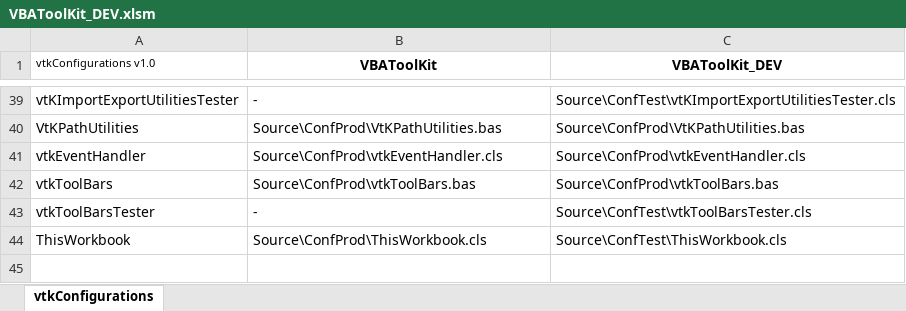
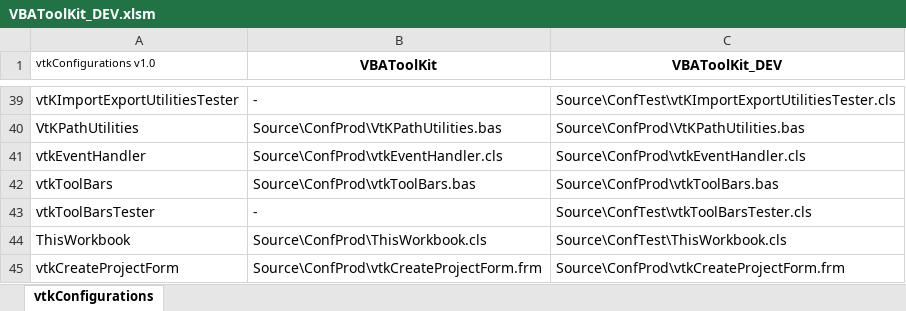
Before and after one commit to jpimbert/VBAToolKit, an Excel workbook: Project/VBAToolKit_DEV.xlsm, sheet vtkConfigurations, drawn as a sheet; only a part is shown, gaps mark what is left out; values as stored, in another font and other column widths than the file's, no borders; the diff names each change by its address in the sheet, - before the commit and + after, or states it on an @@ line.

Commit message:
Add a UserForm for Project Creation - the UserForm does the validation of its parameters - Add a Create button in the Toolbars TODO before merge to master : - Activate References and properties in delivery project - Add VBE Toolbar creation at opening and reactivation - Diagnose and fix VBAUnit export/import in new project

```diff
--- a/Project/VBAToolKit_DEV.xlsm (sheet vtkConfigurations)
+++ b/Project/VBAToolKit_DEV.xlsm (sheet vtkConfigurations)
+row 45: vtkCreateProjectForm | Source\ConfProd\vtkCreateProjectForm.frm | Source\ConfProd\vtkCreateProjectForm.frm
```
Also changed, not shown: 4 other files.
